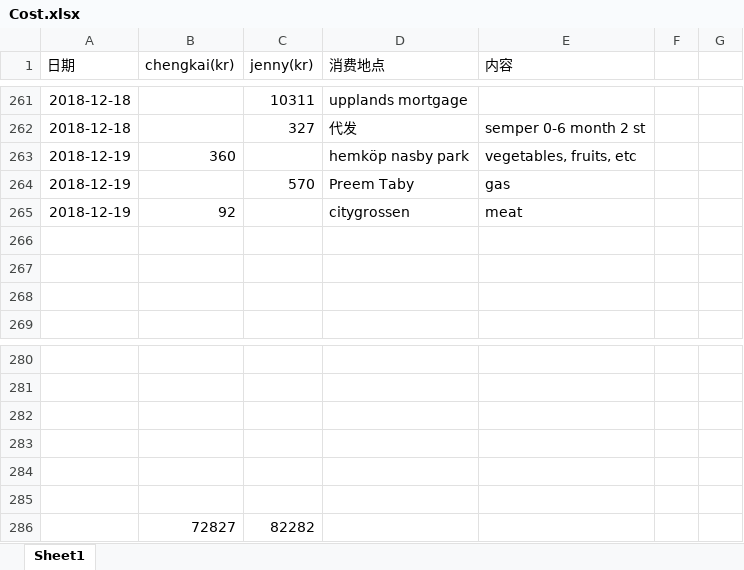
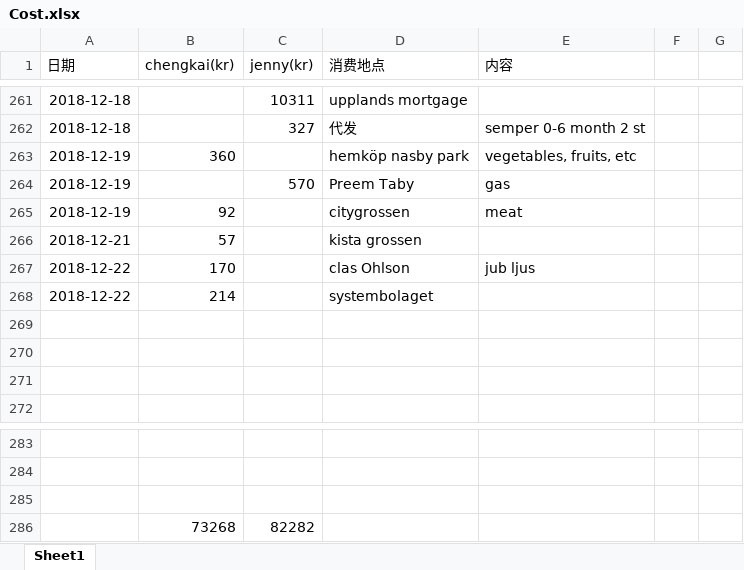
Before and after one commit to yanhuanwang/cost, an Excel workbook: Cost.xlsx, sheet Sheet1, drawn as a sheet; only a part is shown, gaps mark what is left out; values as stored, in another font and other column widths than the file's, no borders; conditional formats not drawn; removed rows and columns are numbered as before the commit, all else as after; the diff names each change by its address in the sheet, - before the commit and + after, or states it on an @@ line.

Commit message:
update 20181222

```diff
--- a/Cost.xlsx (sheet Sheet1)
+++ b/Cost.xlsx (sheet Sheet1)
+row 266: 2018-12-21 | 57 |  | kista grossen
+row 267: 2018-12-22 | 170 |  | clas Ohlson | jub ljus
+row 268: 2018-12-22 | 214 |  | systembolaget
-row 286: (empty)
+row 286:  | 73268 | 82282
-row 284: (empty)
-row 285: (empty)
-row 286:  | 72827 | 82282
```
